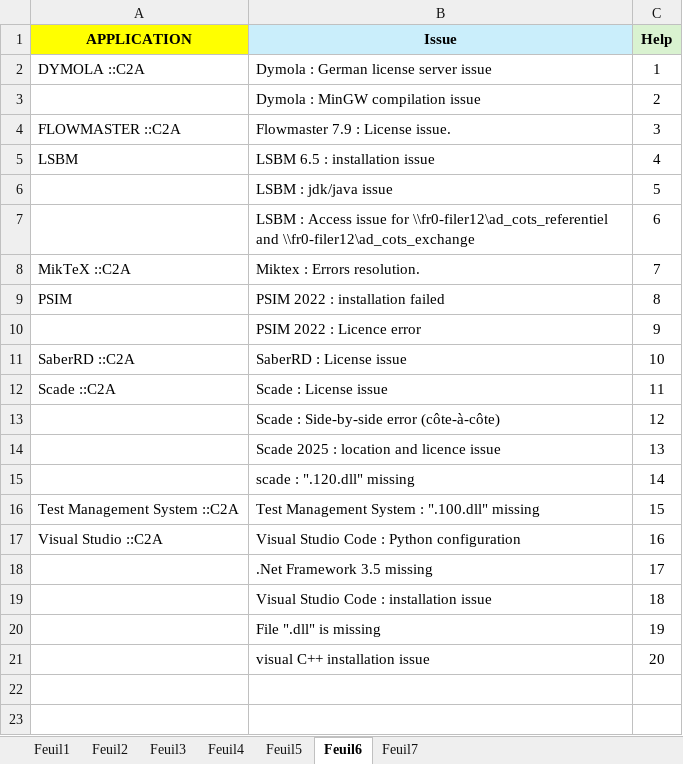
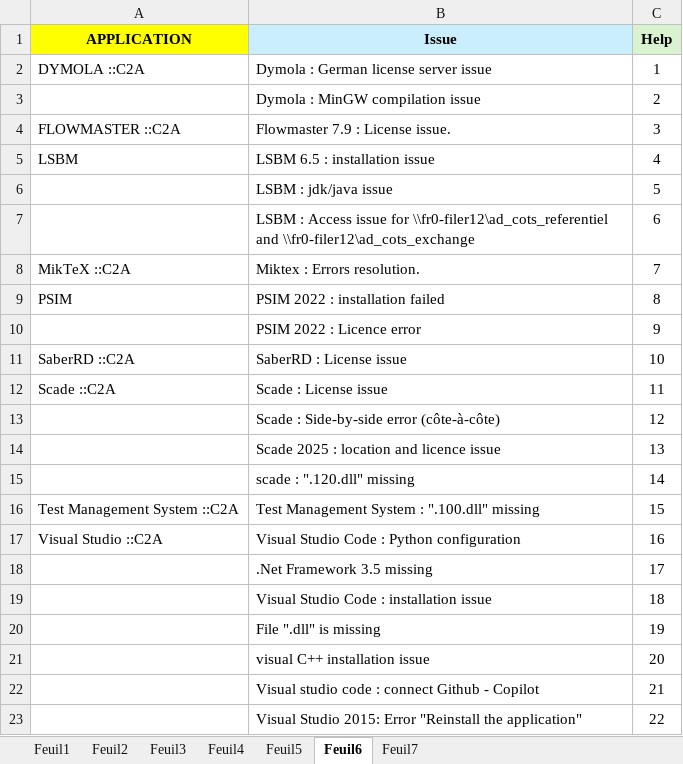
Before and after one commit to serghinerached/DsiCenter_Excel, an Excel workbook: data/CotsList.xlsx, sheet Feuil6, drawn as a sheet; values as stored, in another font and other column widths than the file's, no borders; the diff names each change by its address in the sheet, - before the commit and + after, or states it on an @@ line.

```diff
--- a/data/CotsList.xlsx (sheet Feuil6)
+++ b/data/CotsList.xlsx (sheet Feuil6)
+row 22:  | Visual studio code : connect Github - Copilot | 21
+row 23:  | Visual Studio 2015: Error "Reinstall the application" | 22
```
Also changed, not shown: sheet Feuil7, 1 other file.
